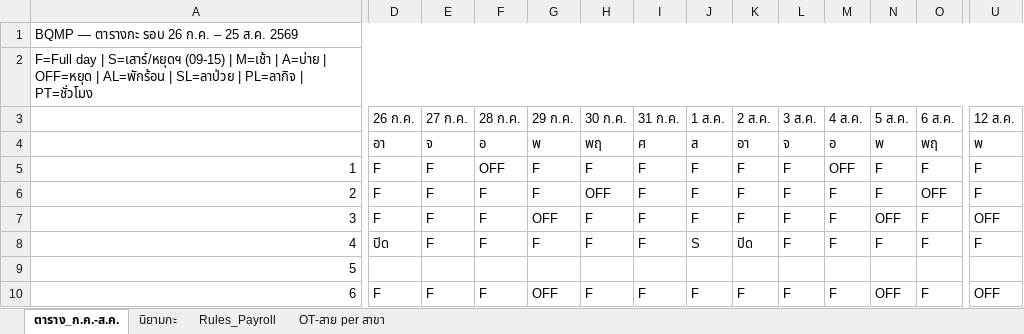
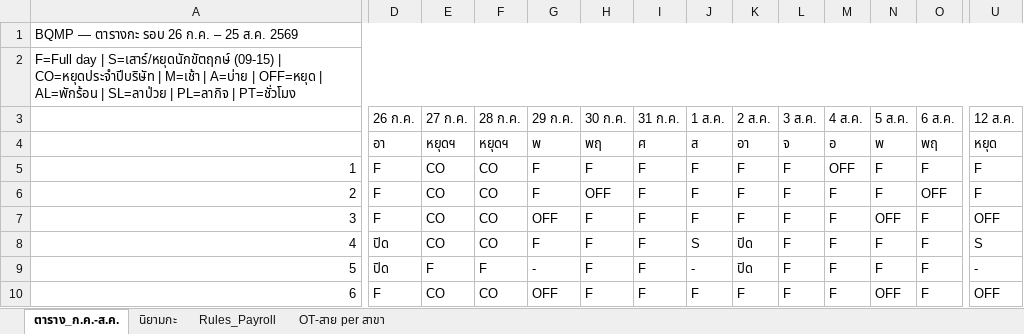
Before and after one commit to praesuvasa/ycstock, an Excel workbook: BQMP_Schedule_Jul-Aug2569.xlsx, sheet ตาราง_ก.ค.-ส.ค., drawn as a sheet; only a part is shown, gaps mark what is left out; values as stored, in another font and other column widths than the file's, no cell formats; the diff covers the shown part only; the diff names each change by its address in the sheet, - before the commit and + after, or states it on an @@ line.

```diff
--- a/BQMP_Schedule_Jul-Aug2569.xlsx (sheet ตาราง_ก.ค.-ส.ค.)
+++ b/BQMP_Schedule_Jul-Aug2569.xlsx (sheet ตาราง_ก.ค.-ส.ค.)
-A2: …day | S=เสาร์/หยุดฯ (09-15) | M=เช้า…
+A2: …day | S=เสาร์/หยุดนักขัตฤกษ์ (09-15) | CO=หยุดประจำปีบริษัท | M=เช้า…
-E4 (27 ก.ค.): จ
+E4 (27 ก.ค.): หยุดฯ
-F4 (28 ก.ค.): อ
+F4 (28 ก.ค.): หยุดฯ
-U4 (12 ส.ค.): พ
+U4 (12 ส.ค.): หยุด
-E5:E8 (27 ก.ค.): F
+E5:E8 (27 ก.ค.): CO
-F5 (28 ก.ค.): OFF
+F5 (28 ก.ค.): CO
-F6:F8 (28 ก.ค.): F
+F6:F8 (28 ก.ค.): CO
-U8 (12 ส.ค.): F
+U8 (12 ส.ค.): S
-D9 (26 ก.ค.): (empty)
+D9 (26 ก.ค.): ปิด
-E9 (27 ก.ค.): (empty)
+E9 (27 ก.ค.): F
-F9 (28 ก.ค.): (empty)
+F9 (28 ก.ค.): F
-G9 (29 ก.ค.): (empty)
+G9 (29 ก.ค.): -
-H9 (30 ก.ค.): (empty)
+H9 (30 ก.ค.): F
-I9 (31 ก.ค.): (empty)
+I9 (31 ก.ค.): F
-J9 (1 ส.ค.): (empty)
+J9 (1 ส.ค.): -
-K9 (2 ส.ค.): (empty)
+K9 (2 ส.ค.): ปิด
-L9 (3 ส.ค.): (empty)
+L9 (3 ส.ค.): F
-M9 (4 ส.ค.): (empty)
+M9 (4 ส.ค.): F
-N9 (5 ส.ค.): (empty)
+N9 (5 ส.ค.): F
-O9 (6 ส.ค.): (empty)
+O9 (6 ส.ค.): F
-U9 (12 ส.ค.): (empty)
+U9 (12 ส.ค.): -
-E10 (27 ก.ค.): F
+E10 (27 ก.ค.): CO
-F10 (28 ก.ค.): F
+F10 (28 ก.ค.): CO
```
Also changed, not shown: 18 edited cells elsewhere in this sheet, sheet Rules_Payroll, cell formats, 1 other file.
